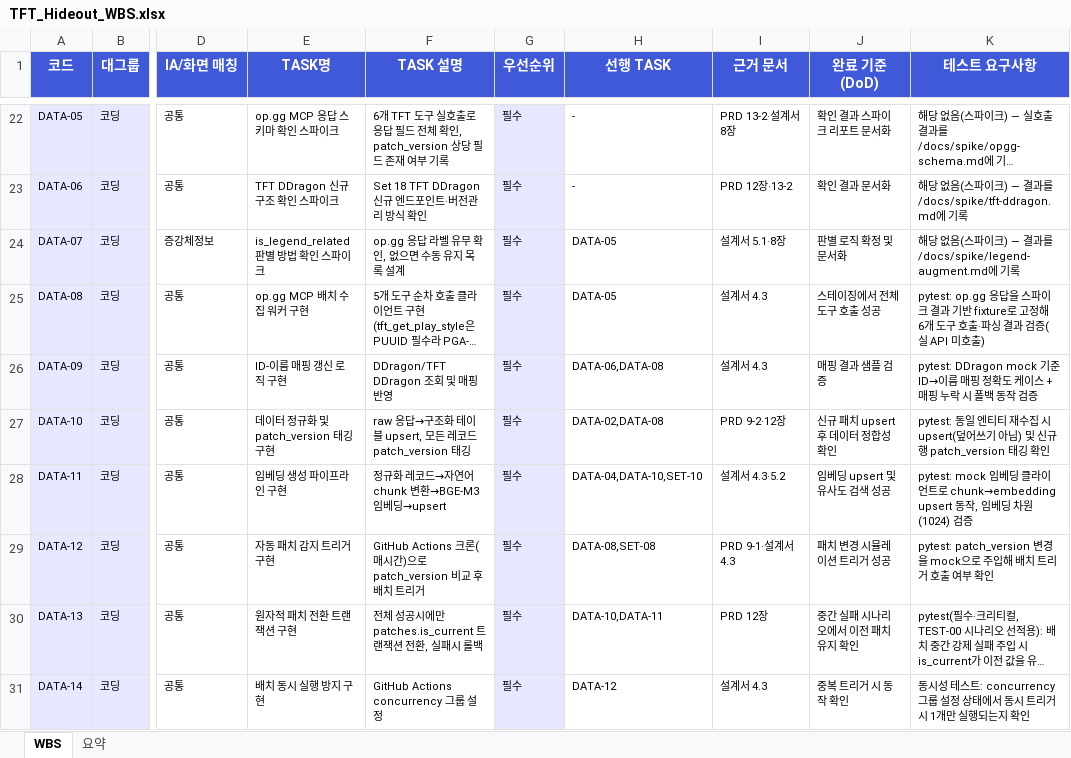
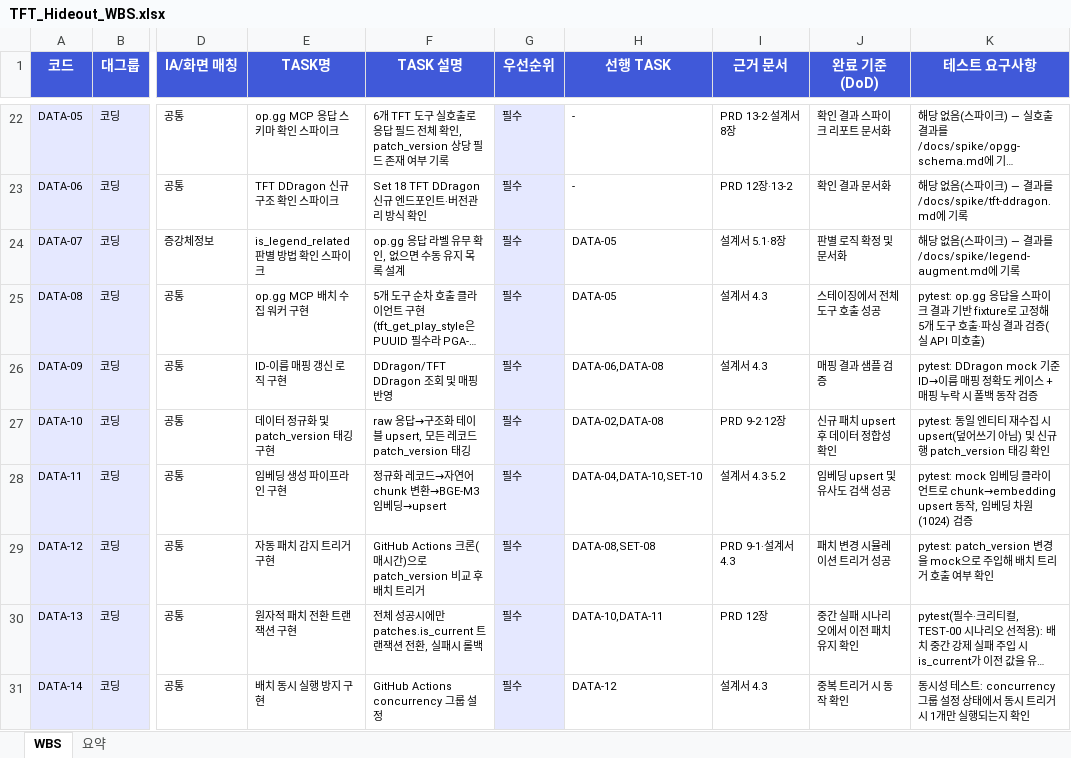
Before and after one commit to tigrelli/tft_hideout, an Excel workbook: TFT_Hideout_WBS.xlsx, sheet WBS, drawn as a sheet; only a part is shown, gaps mark what is left out; long unchanged cells end in …; values as stored, in another font and other column widths than the file's, no borders; the diff names each change by its address in the sheet, - before the commit and + after, or states it on an @@ line.

```diff
--- a/TFT_Hideout_WBS.xlsx (sheet WBS)
+++ b/TFT_Hideout_WBS.xlsx (sheet WBS)
-K25 (테스트 요구사항): …고정해 6개 도구…
+K25 (테스트 요구사항): …고정해 5개 도구…
```
Also changed, not shown: 9 other files.
